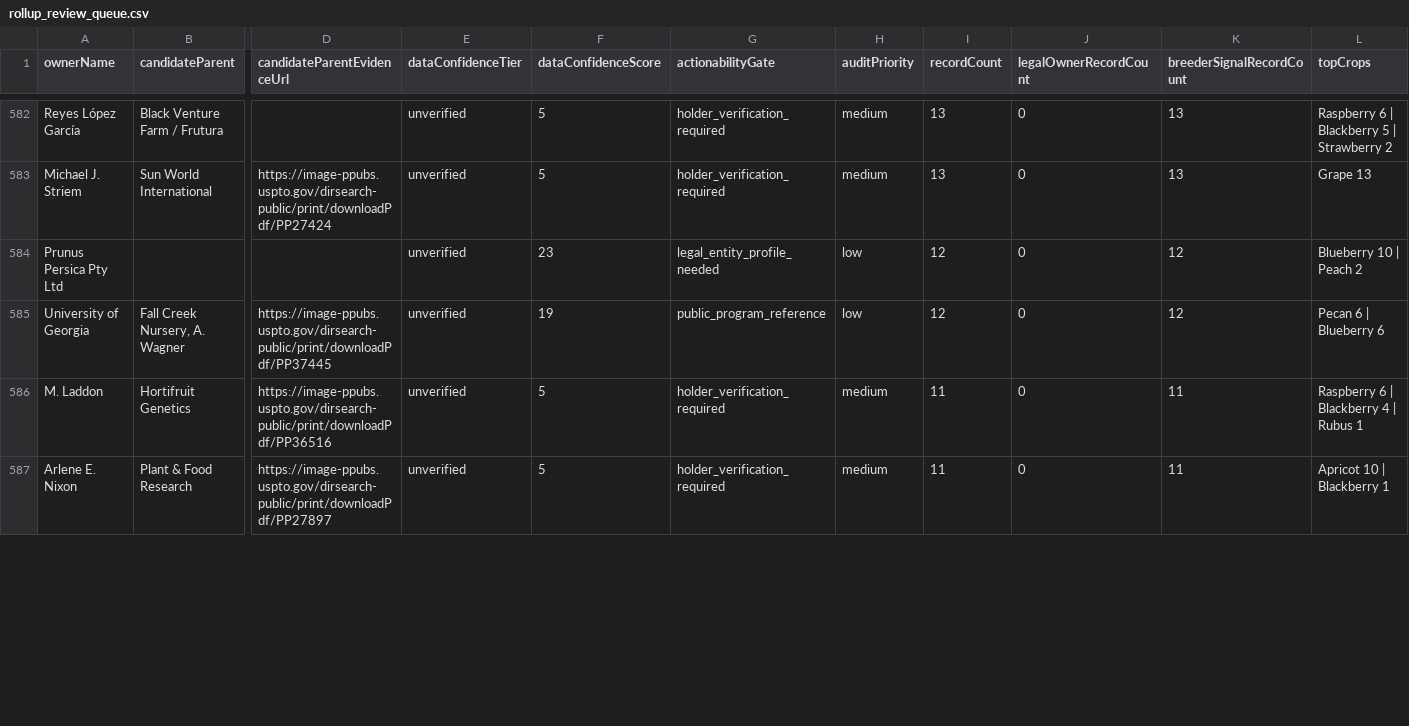
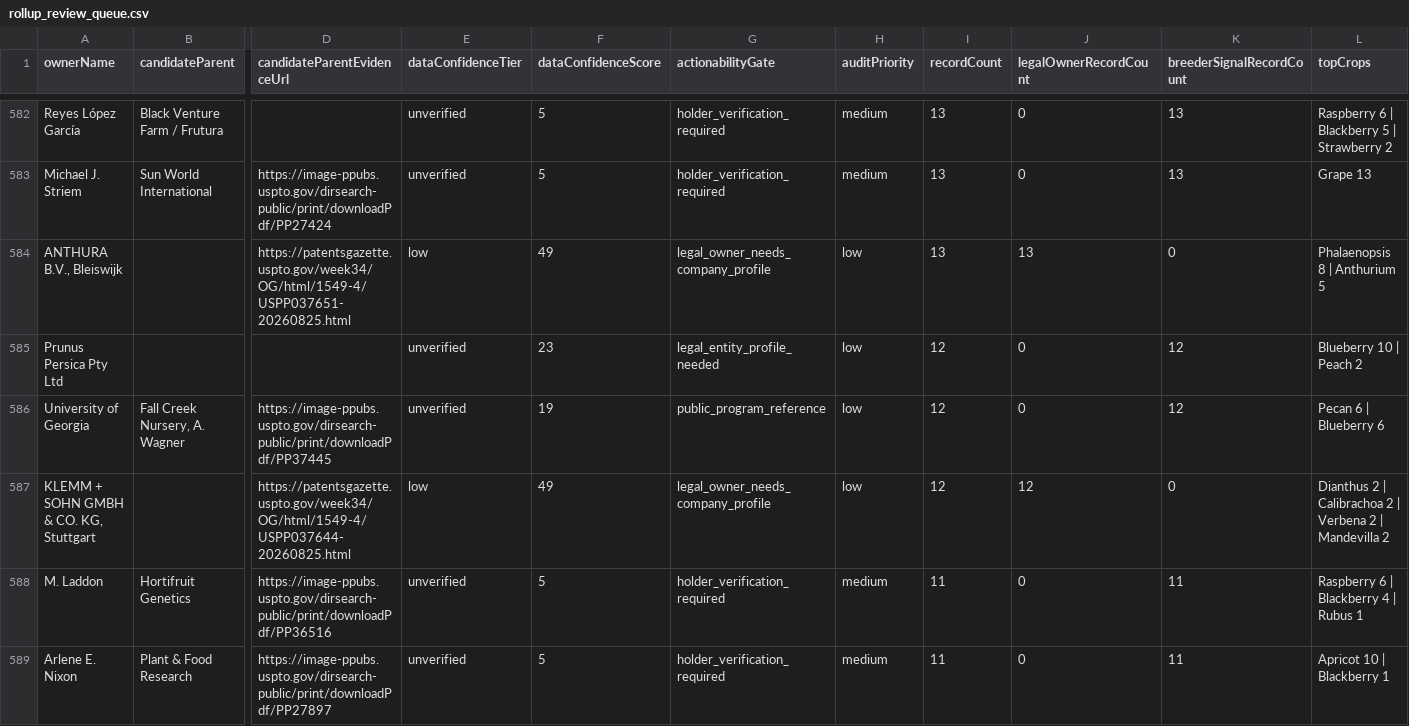
Before and after one commit to henryatkeson/Plant-Patent-Dashboard, a CSV file: data/rollup_review_queue.csv, drawn as a sheet; only a part is shown, gaps mark what is left out; rows hold the shown columns only; the diff covers the shown part only; the diff names each change by its address in the sheet, - before the commit and + after, or states it on an @@ line.

Commit message:
Refresh plant patent data

```diff
--- a/data/rollup_review_queue.csv
+++ b/data/rollup_review_queue.csv
+row 584: ANTHURA B.V., Bleiswijk |  | https://patentsgazette.uspto.gov/week34/OG/html/1549-4/USPP037651-20260825.html | low | 49 | legal_owner_needs_company_profile | low | 13 | 13 | 0 | Phalaenopsis 8 | Anthurium 5
+row 587: KLEMM + SOHN GMBH & CO. KG, Stuttgart |  | https://patentsgazette.uspto.gov/week34/OG/html/1549-4/USPP037644-20260825.html | low | 49 | legal_owner_needs_company_profile | low | 12 | 12 | 0 | Dianthus 2 | Calibrachoa 2 | Verbena 2 | Mandevilla 2
```
Also changed, not shown: 3 added rows, 4 removed rows and 14 edited cells elsewhere in this file, data/company_site_probe.csv, data/profile_evidence_probe.csv, 13 other files.
